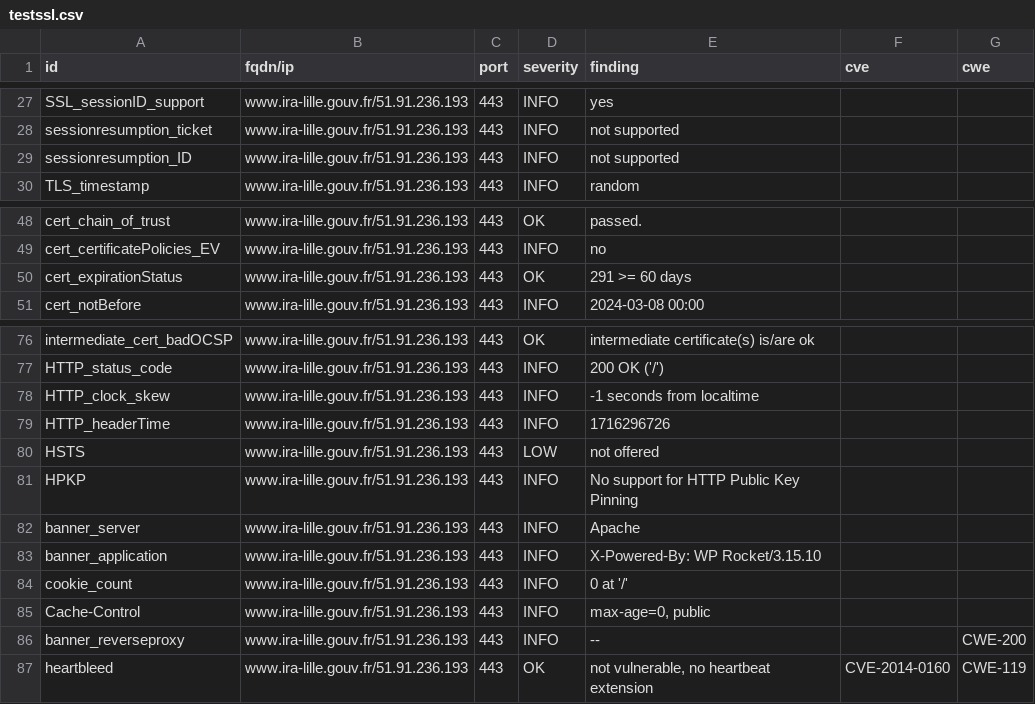
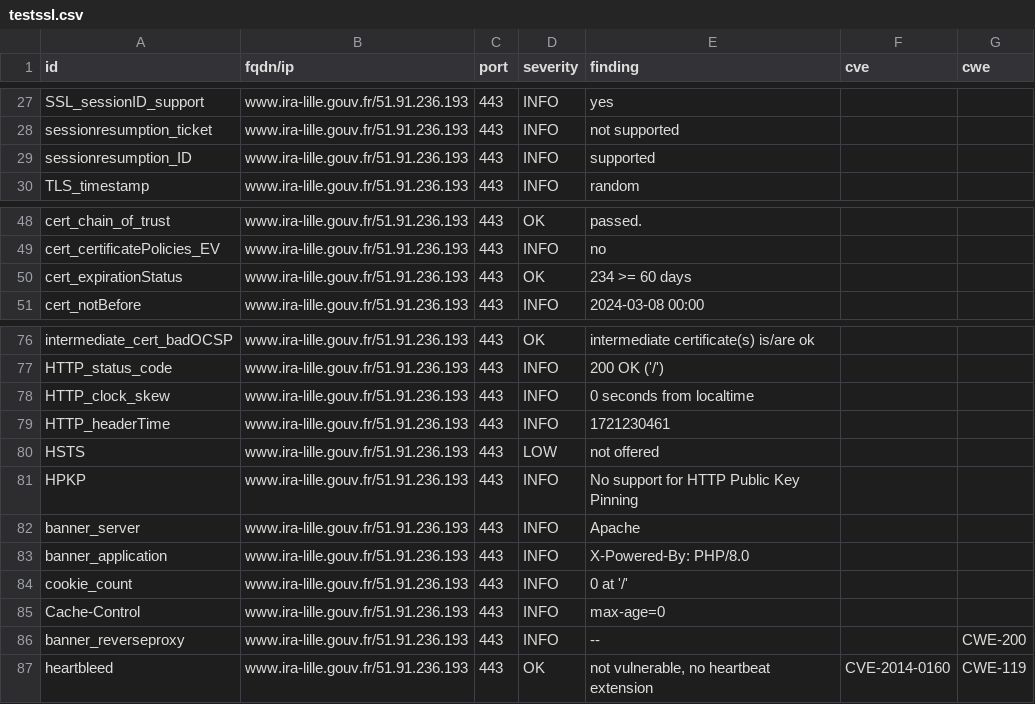
Before and after one commit to GKO-org/dashlordPrd11, a CSV file: results/aHR0cHM6Ly93d3cuaXJhLWxpbGxlLmdvdXYuZnI=/testssl.csv, drawn as a sheet; only a part is shown, gaps mark what is left out.

```diff
--- a/results/aHR0cHM6Ly93d3cuaXJhLWxpbGxlLmdvdXYuZnI=/testssl.csv
+++ b/results/aHR0cHM6Ly93d3cuaXJhLWxpbGxlLmdvdXYuZnI=/testssl.csv
@@ -28,3 +28,3 @@
 "sessionresumption_ticket","www.ira-lille.gouv.fr/51.91.236.193","443","INFO","not supported","",""
-"sessionresumption_ID","www.ira-lille.gouv.fr/51.91.236.193","443","INFO","not supported","",""
+"sessionresumption_ID","www.ira-lille.gouv.fr/51.91.236.193","443","INFO","supported","",""
 "TLS_timestamp","www.ira-lille.gouv.fr/51.91.236.193","443","INFO","random","",""
@@ -49,3 +49,3 @@
 "cert_certificatePolicies_EV","www.ira-lille.gouv.fr/51.91.236.193","443","INFO","no","",""
-"cert_expirationStatus","www.ira-lille.gouv.fr/51.91.236.193","443","OK","291 >= 60 days","",""
+"cert_expirationStatus","www.ira-lille.gouv.fr/51.91.236.193","443","OK","234 >= 60 days","",""
 "cert_notBefore","www.ira-lille.gouv.fr/51.91.236.193","443","INFO","2024-03-08 00:00","",""
@@ -77,4 +77,4 @@
 "HTTP_status_code","www.ira-lille.gouv.fr/51.91.236.193","443","INFO","200 OK ('/')","",""
-"HTTP_clock_skew","www.ira-lille.gouv.fr/51.91.236.193","443","INFO","-1 seconds from localtime","",""
-"HTTP_headerTime","www.ira-lille.gouv.fr/51.91.236.193","443","INFO","1716296726","",""
+"HTTP_clock_skew","www.ira-lille.gouv.fr/51.91.236.193","443","INFO","0 seconds from localtime","",""
+"HTTP_headerTime","www.ira-lille.gouv.fr/51.91.236.193","443","INFO","1721230461","",""
 "HSTS","www.ira-lille.gouv.fr/51.91.236.193","443","LOW","not offered","",""
@@ -82,5 +82,5 @@
 "banner_server","www.ira-lille.gouv.fr/51.91.236.193","443","INFO","Apache","",""
-"banner_application","www.ira-lille.gouv.fr/51.91.236.193","443","INFO","X-Powered-By: WP Rocket/3.15.10","",""
+"banner_application","www.ira-lille.gouv.fr/51.91.236.193","443","INFO","X-Powered-By: PHP/8.0","",""
 "cookie_count","www.ira-lille.gouv.fr/51.91.236.193","443","INFO","0 at '/'","",""
-"Cache-Control","www.ira-lille.gouv.fr/51.91.236.193","443","INFO","max-age=0, public","",""
+"Cache-Control","www.ira-lille.gouv.fr/51.91.236.193","443","INFO","max-age=0","",""
 "banner_reverseproxy","www.ira-lille.gouv.fr/51.91.236.193","443","INFO","--","","CWE-200"
```
Also changed, not shown: 9 other files.
